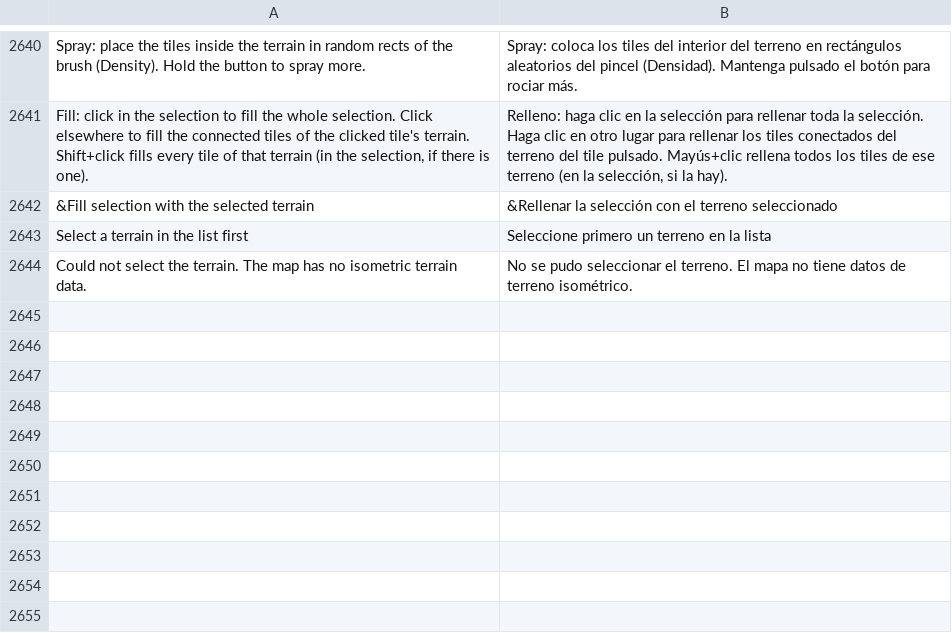
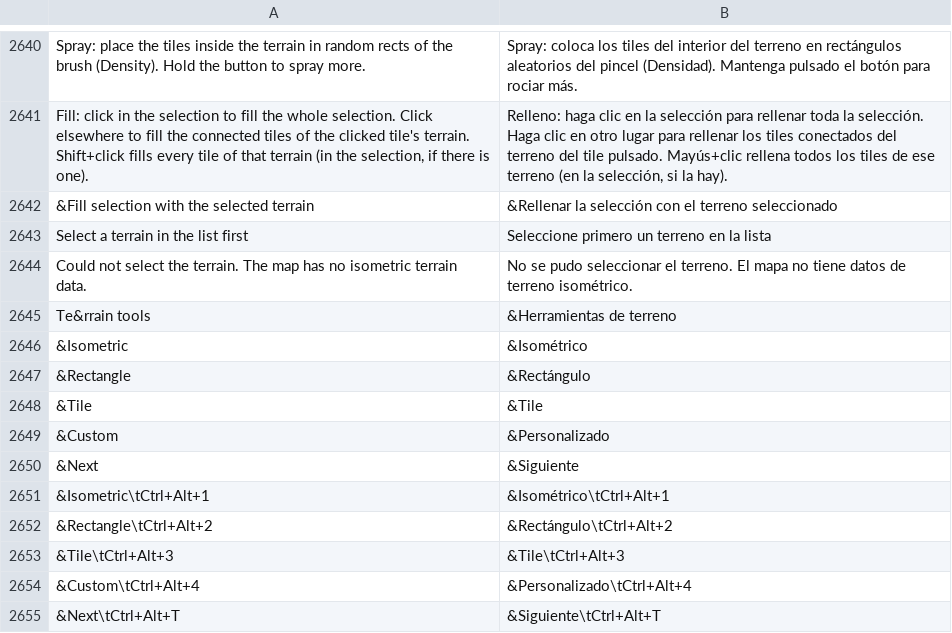
Before and after one commit to stardraft-editor/stardraft, a TSV file: apps/editor/res/lang/es.tsv, drawn as a sheet; only a part is shown, gaps mark what is left out; the diff names each change by its address in the sheet, - before the commit and + after, or states it on an @@ line.

```diff
--- a/apps/editor/res/lang/es.tsv
+++ b/apps/editor/res/lang/es.tsv
+row 2645: Te&rrain tools | &Herramientas de terreno
+row 2646: &Isometric | &Isométrico
+row 2647: &Rectangle | &Rectángulo
+row 2648: &Tile | &Tile
+row 2649: &Custom | &Personalizado
+row 2650: &Next | &Siguiente
+row 2651: &Isometric\tCtrl+Alt+1 | &Isométrico\tCtrl+Alt+1
+row 2652: &Rectangle\tCtrl+Alt+2 | &Rectángulo\tCtrl+Alt+2
+row 2653: &Tile\tCtrl+Alt+3 | &Tile\tCtrl+Alt+3
+row 2654: &Custom\tCtrl+Alt+4 | &Personalizado\tCtrl+Alt+4
+row 2655: &Next\tCtrl+Alt+T | &Siguiente\tCtrl+Alt+T
```
Also changed, not shown: apps/editor/res/lang/ko.tsv, apps/editor/res/lang/ru.tsv, 21 other files.
